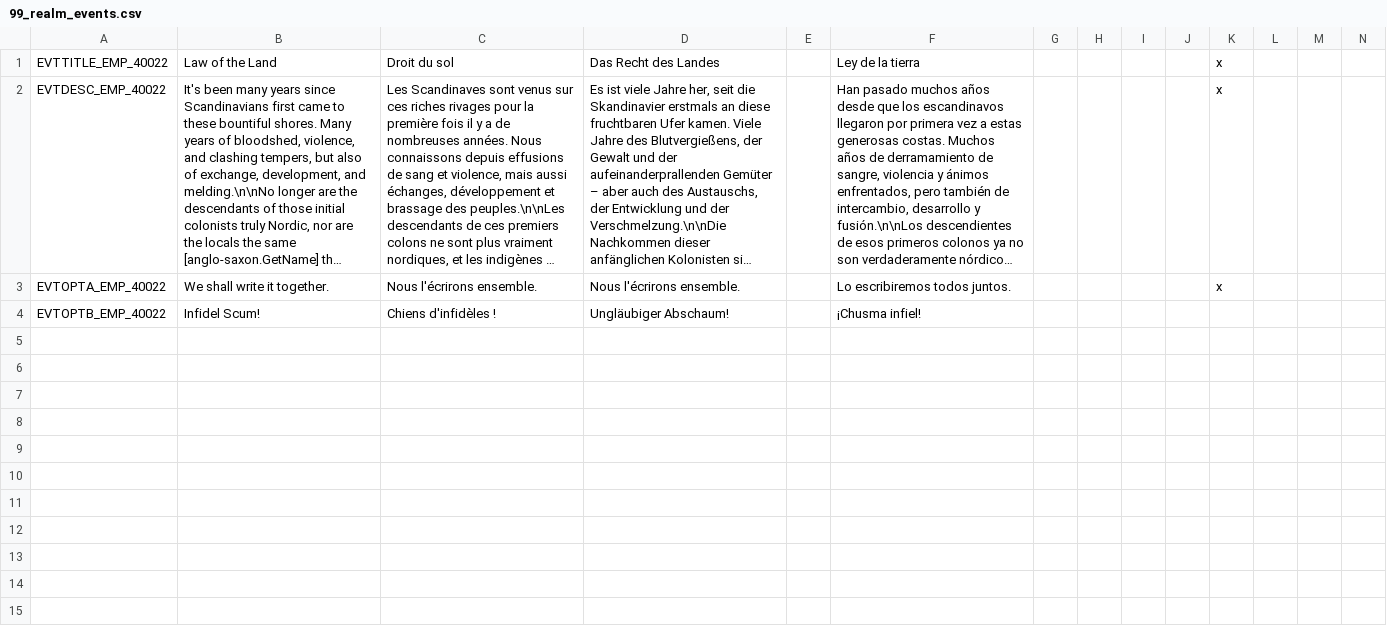
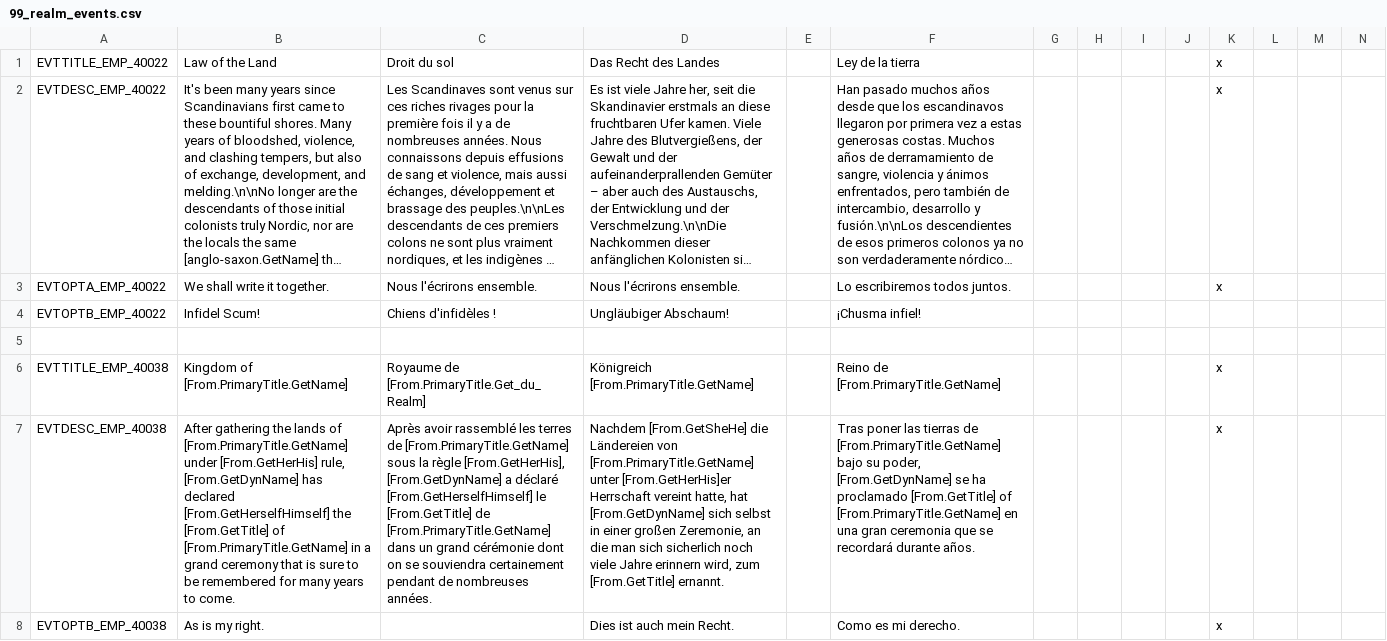
Before and after one commit to Aerotinge/TingedSlate, a CSV file: localisation/99_realm_events.csv, drawn as a sheet; only a part is shown; long unchanged cells end in …; rows hold the shown columns only; the diff names each change by its address in the sheet, - before the commit and + after, or states it on an @@ line.

```diff
--- a/localisation/99_realm_events.csv
+++ b/localisation/99_realm_events.csv
+row 5: (empty)
+row 6: EVTTITLE_EMP_40038 | Kingdom of [From.PrimaryTitle.GetName] | Royaume de [From.PrimaryTitle.Get_du_Realm] | Königreich [From.PrimaryTitle.GetName] |  | Reino de [From.PrimaryTitle.GetName] |  |  |  |  | x
+row 7: EVTDESC_EMP_40038 | After gathering the lands of [From.PrimaryTitle.GetName] under [From.GetHerHis] rule, [From.GetDynName] has declared [From.GetHerselfHimself] the [From.GetTitle] of [From.PrimaryTitle.GetName] in a grand ceremony that is sure to be remembered for many years to come. | Après avoir rassemblé les terres de [From.PrimaryTitle.GetName] sous la règle [From.GetHerHis], [From.GetDynName] a déclaré [From.GetHerselfHimself] le [From.GetTitle] de [From.PrimaryTitle.GetName] dans un grand cérémonie dont on se souviendra certainement pendant de nombreuses années. | Nachdem [From.GetSheHe] die Ländereien von [From.PrimaryTitle.GetName] unter [From.GetHerHis]er Herrschaft vereint hatte, hat [From.GetDynName] sich selbst in einer großen Zeremonie, an die man sich sicherlich noch viele Jahre erinnern wird, zum [From.GetTitle] ernannt. |  | Tras poner las tierras de [From.PrimaryTitle.GetName] bajo su poder, [From.GetDynName] se ha proclamado [From.GetTitle] of [From.PrimaryTitle.GetName] en una gran ceremonia que se recordará durante años. |  |  |  |  | x
+row 8: EVTOPTB_EMP_40038 | As is my right. |  | Dies ist auch mein Recht. |  | Como es mi derecho. |  |  |  |  | x
```
Also changed, not shown: localisation/99_EMP_decisions.csv, 8 other files.
